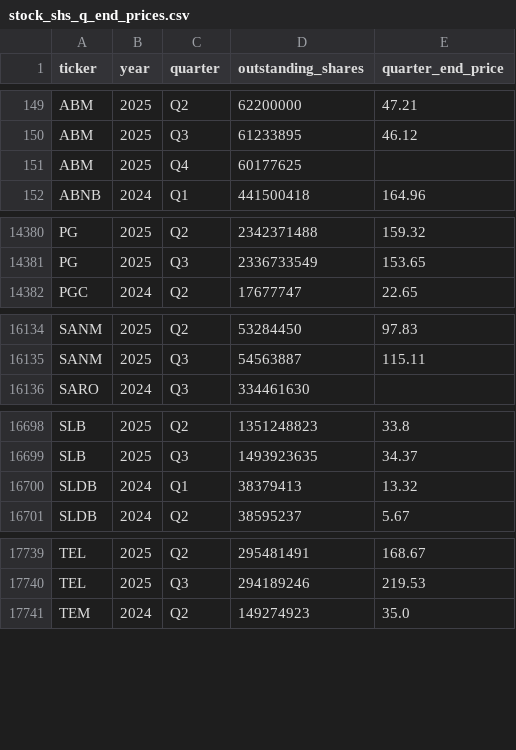
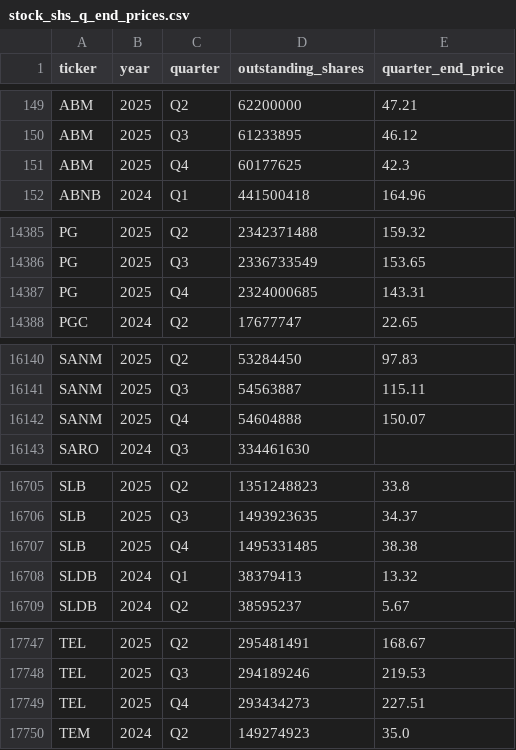
Before and after one commit to andreiCiocirlan/quarterly_holdings, a CSV file: data/sources/stock_shs_q_end_prices.csv, drawn as a sheet; only a part is shown, gaps mark what is left out; the diff covers the shown part only.

```diff
--- a/data/sources/stock_shs_q_end_prices.csv
+++ b/data/sources/stock_shs_q_end_prices.csv
@@ -150,3 +150,3 @@ ABM,2025,Q2,62200000,47.21
 ABM,2025,Q3,61233895,46.12
-ABM,2025,Q4,60177625,
+ABM,2025,Q4,60177625,42.3
 ABNB,2024,Q1,441500418,164.96
@@ -14381,2 +14386,3 @@ PG,2025,Q2,2342371488,159.32
 PG,2025,Q3,2336733549,153.65
+PG,2025,Q4,2324000685,143.31
 PGC,2024,Q2,17677747,22.65
@@ -16135,2 +16141,3 @@ SANM,2025,Q2,53284450,97.83
 SANM,2025,Q3,54563887,115.11
+SANM,2025,Q4,54604888,150.07
 SARO,2024,Q3,334461630,
@@ -16699,2 +16706,3 @@ SLB,2025,Q2,1351248823,33.8
 SLB,2025,Q3,1493923635,34.37
+SLB,2025,Q4,1495331485,38.38
 SLDB,2024,Q1,38379413,13.32
@@ -17740,2 +17748,3 @@ TEL,2025,Q2,295481491,168.67
 TEL,2025,Q3,294189246,219.53
+TEL,2025,Q4,293434273,227.51
 TEM,2024,Q2,149274923,35.0
```
Also changed, not shown: 5 added rows and 14 edited cells elsewhere in this file, data/sources/filer_accession_metadata.csv.
